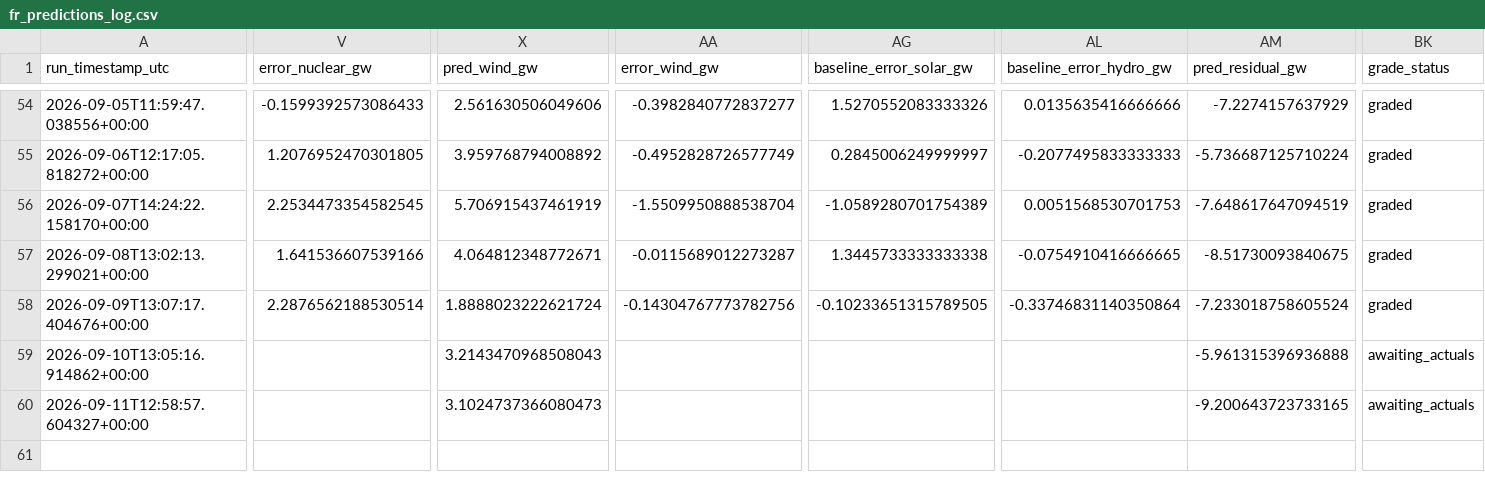
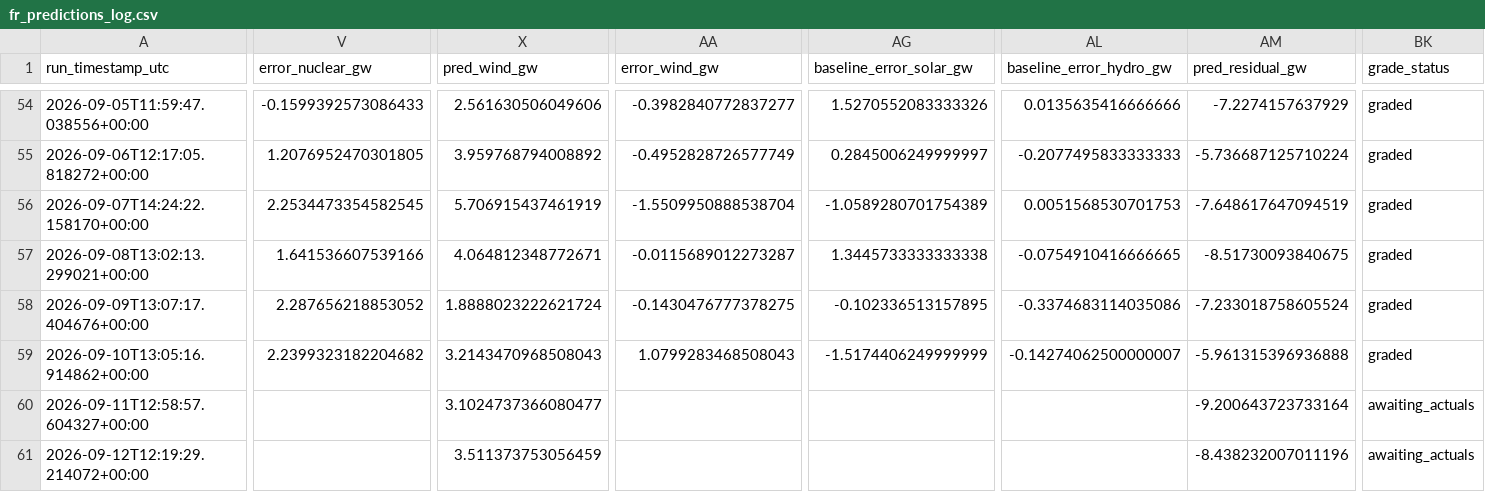
Before and after one commit to Evanssdas/France-Power-Market-Platform, a CSV file: fr_predictions_log.csv, drawn as a sheet; only a part is shown, gaps mark what is left out; rows hold the shown columns only; the diff covers the shown part only; the diff names each change by its address in the sheet, - before the commit and + after, or states it on an @@ line.

```diff
--- a/fr_predictions_log.csv
+++ b/fr_predictions_log.csv
-V58 (error_nuclear_gw): 2.2876562188530514
+V58 (error_nuclear_gw): 2.287656218853052
-AA58 (error_wind_gw): -0.14304767773782756
+AA58 (error_wind_gw): -0.1430476777378275
-AG58 (baseline_error_solar_gw): -0.10233651315789505
+AG58 (baseline_error_solar_gw): -0.102336513157895
-AL58 (baseline_error_hydro_gw): -0.33746831140350864
+AL58 (baseline_error_hydro_gw): -0.3374683114035086
-V59 (error_nuclear_gw): (empty)
+V59 (error_nuclear_gw): 2.2399323182204682
-AA59 (error_wind_gw): (empty)
+AA59 (error_wind_gw): 1.0799283468508043
-AG59 (baseline_error_solar_gw): (empty)
+AG59 (baseline_error_solar_gw): -1.5174406249999999
-AL59 (baseline_error_hydro_gw): (empty)
+AL59 (baseline_error_hydro_gw): -0.14274062500000007
-BK59 (grade_status): awaiting_actuals
+BK59 (grade_status): graded
-X60 (pred_wind_gw): 3.1024737366080473
+X60 (pred_wind_gw): 3.1024737366080477
-AM60 (pred_residual_gw): -9.200643723733165
+AM60 (pred_residual_gw): -9.200643723733164
+row 61: 2026-09-12T12:19:29.214072+00:00 |  | 3.511373753056459 |  |  |  | -8.438232007011196 | awaiting_actuals
```
Also changed, not shown: 21 edited cells elsewhere in this file, 2 other files.
